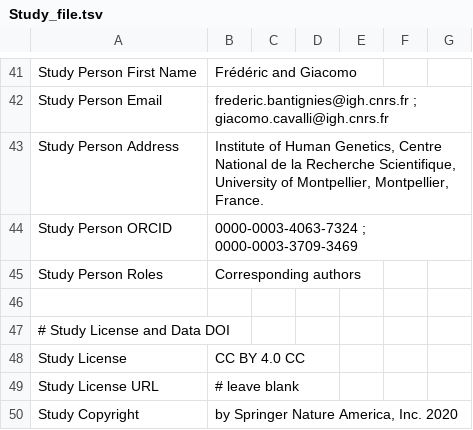
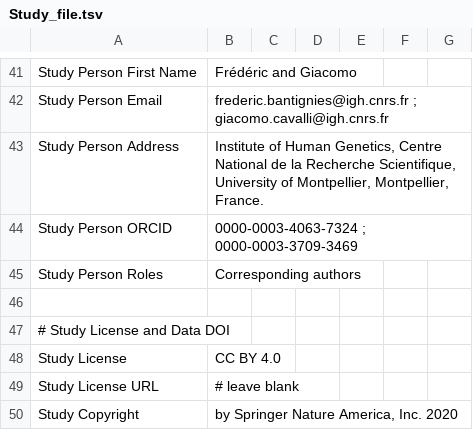
Before and after one commit to Georgesalzoghby/Image-Data-Annotation, a TSV file: Study_file.tsv, drawn as a sheet; only a part is shown, gaps mark what is left out.

Commit message:
Update Study_file.tsv

```diff
--- a/Study_file.tsv
+++ b/Study_file.tsv
@@ -47,3 +47,3 @@ Study Person Roles	  Corresponding authors
 # Study License and Data DOI																																	
-Study License	         CC BY 4.0 CC 																																
+Study License	         CC BY 4.0 																																
 Study License URL	# leave blank																																
```
